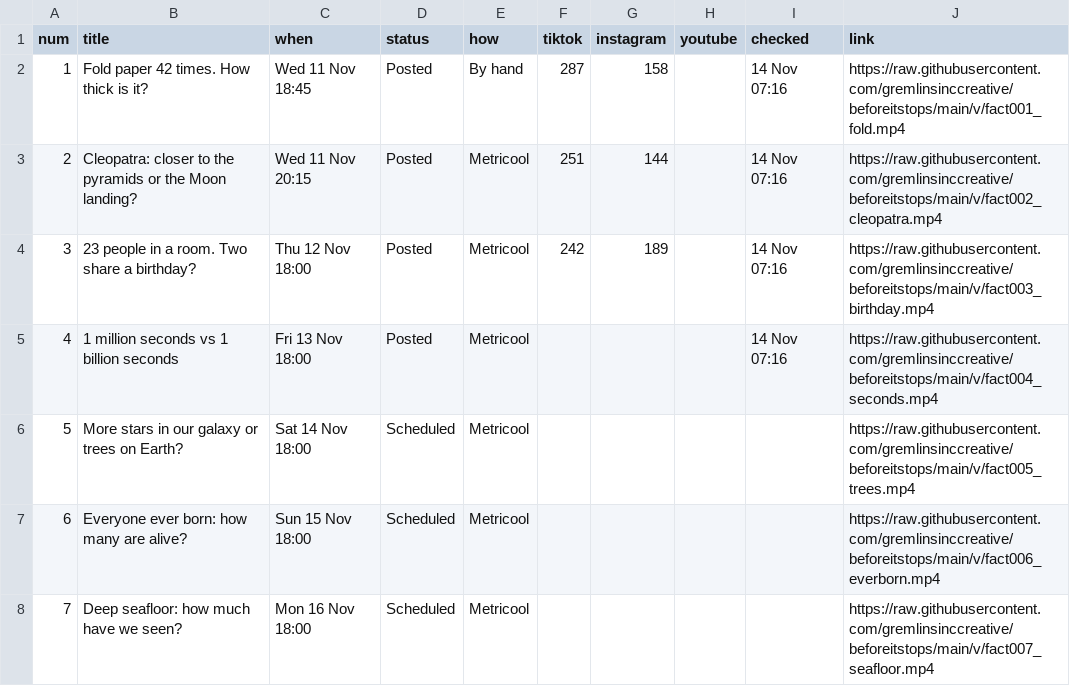
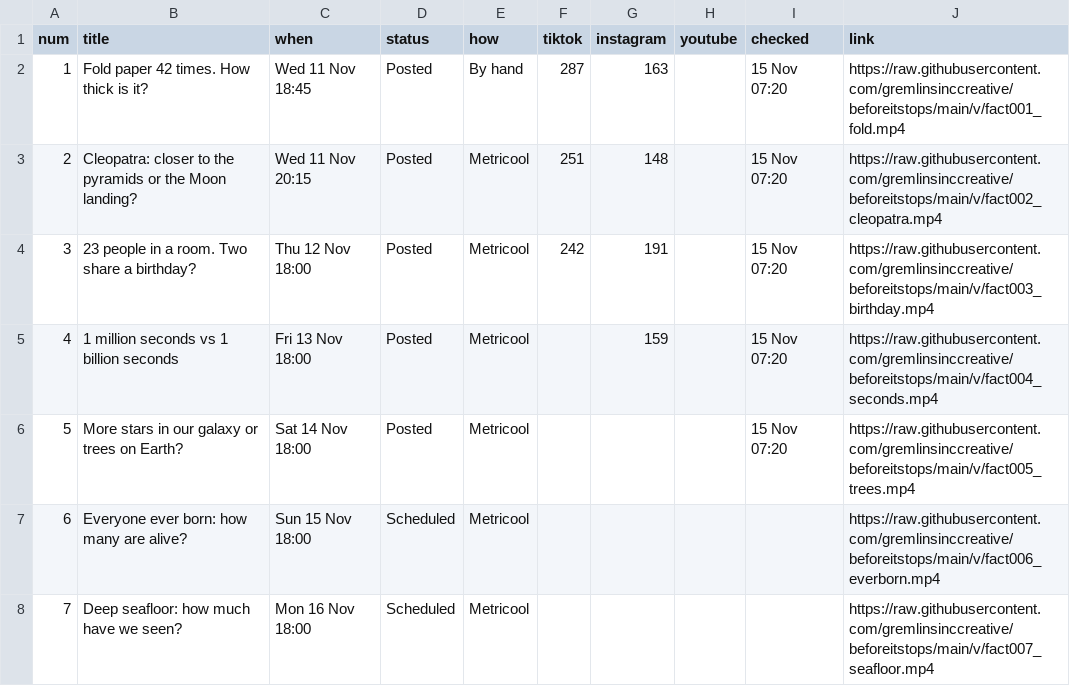
Before and after one commit to gremlinsinccreative/beforeitstops, a CSV file: state/videos.csv, drawn as a sheet; only a part is shown.

```diff
--- a/state/videos.csv
+++ b/state/videos.csv
@@ -1,7 +1,7 @@
 num,title,when,status,how,tiktok,instagram,youtube,checked,link
-1,Fold paper 42 times. How thick is it?,Wed 11 Nov 18:45,Posted,By hand,287,158,,14 Nov 07:16,https://raw.githubusercontent.com/gremlinsinccreative/beforeitstops/main/v/fact001_fold.mp4
-2,Cleopatra: closer to the pyramids or the Moon landing?,Wed 11 Nov 20:15,Posted,Metricool,251,144,,14 Nov 07:16,https://raw.githubusercontent.com/gremlinsinccreative/beforeitstops/main/v/fact002_cleopatra.mp4
-3,23 people in a room. Two share a birthday?,Thu 12 Nov 18:00,Posted,Metricool,242,189,,14 Nov 07:16,https://raw.githubusercontent.com/gremlinsinccreative/beforeitstops/main/v/fact003_birthday.mp4
-4,1 million seconds vs 1 billion seconds,Fri 13 Nov 18:00,Posted,Metricool,,,,14 Nov 07:16,https://raw.githubusercontent.com/gremlinsinccreative/beforeitstops/main/v/fact004_seconds.mp4
-5,More stars in our galaxy or trees on Earth?,Sat 14 Nov 18:00,Scheduled,Metricool,,,,,https://raw.githubusercontent.com/gremlinsinccreative/beforeitstops/main/v/fact005_trees.mp4
+1,Fold paper 42 times. How thick is it?,Wed 11 Nov 18:45,Posted,By hand,287,163,,15 Nov 07:20,https://raw.githubusercontent.com/gremlinsinccreative/beforeitstops/main/v/fact001_fold.mp4
+2,Cleopatra: closer to the pyramids or the Moon landing?,Wed 11 Nov 20:15,Posted,Metricool,251,148,,15 Nov 07:20,https://raw.githubusercontent.com/gremlinsinccreative/beforeitstops/main/v/fact002_cleopatra.mp4
+3,23 people in a room. Two share a birthday?,Thu 12 Nov 18:00,Posted,Metricool,242,191,,15 Nov 07:20,https://raw.githubusercontent.com/gremlinsinccreative/beforeitstops/main/v/fact003_birthday.mp4
+4,1 million seconds vs 1 billion seconds,Fri 13 Nov 18:00,Posted,Metricool,,159,,15 Nov 07:20,https://raw.githubusercontent.com/gremlinsinccreative/beforeitstops/main/v/fact004_seconds.mp4
+5,More stars in our galaxy or trees on Earth?,Sat 14 Nov 18:00,Posted,Metricool,,,,15 Nov 07:20,https://raw.githubusercontent.com/gremlinsinccreative/beforeitstops/main/v/fact005_trees.mp4
 6,Everyone ever born: how many are alive?,Sun 15 Nov 18:00,Scheduled,Metricool,,,,,https://raw.githubusercontent.com/gremlinsinccreative/beforeitstops/main/v/fact006_everborn.mp4
```
